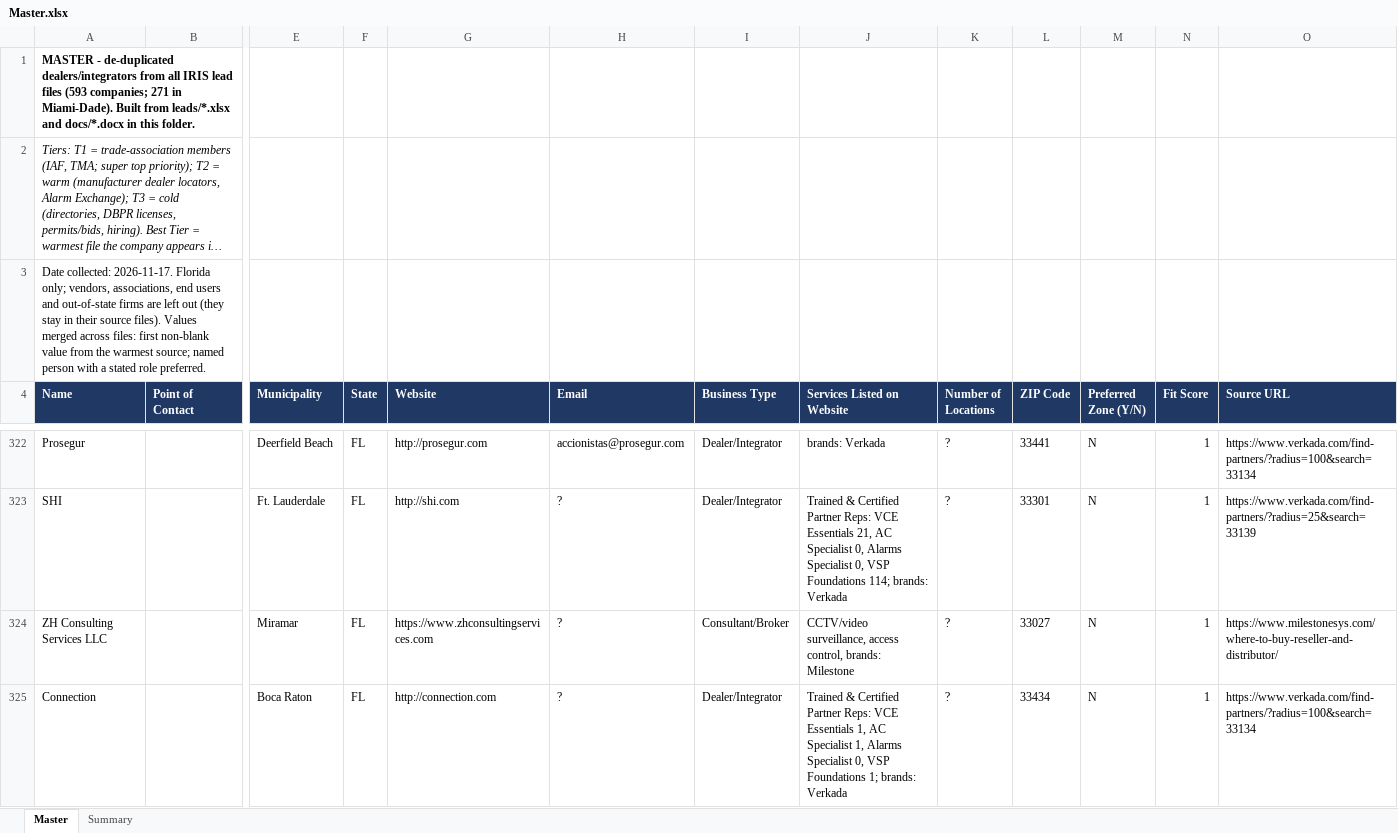
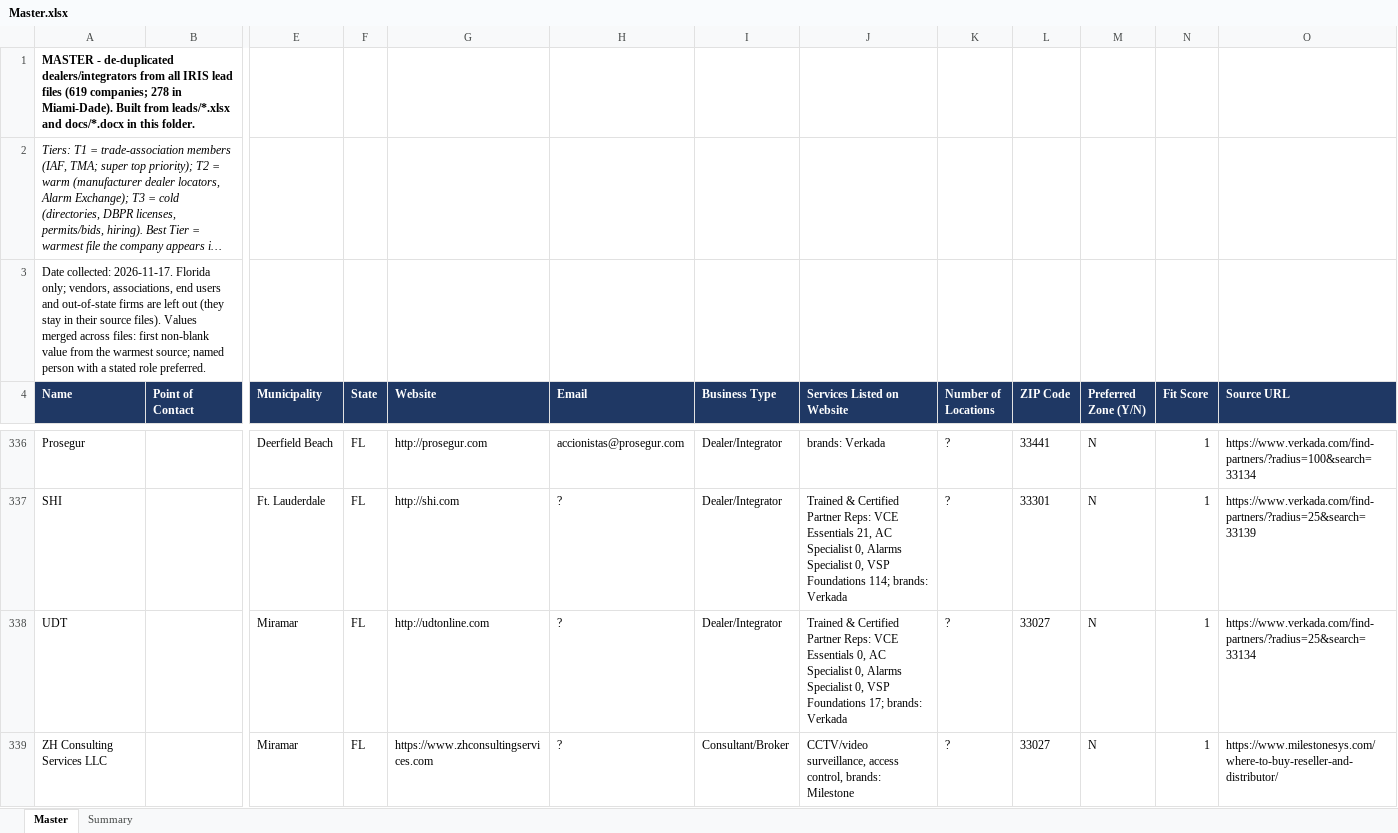
Before and after one commit to astromandrewsa-arch/ash, an Excel workbook: leads/Master.xlsx, sheet Master, drawn as a sheet; only a part is shown, gaps mark what is left out; the shorter side is filled out with more unchanged rows; long unchanged cells end in …; values as stored, in another font and other column widths than the file's, no borders; rows hold the shown columns only; the diff covers the shown part only; the diff names each change by its address in the sheet, - before the commit and + after, or states it on an @@ line.

```diff
--- a/leads/Master.xlsx (sheet Master)
+++ b/leads/Master.xlsx (sheet Master)
-A1 (Name): …lead files (593 companies; 271 in Miami-Dade).…
+A1 (Name): …lead files (619 companies; 278 in Miami-Dade).…
+row 338: UDT |  | Miramar | FL | http://udtonline.com | ? | Dealer/Integrator | Trained & Certified Partner Reps: VCE Essentials 0, AC Specialist 0, Alarms Specialist 0, VSP Foundations 17; brands: Verkada | ? | 33027 | N | 1 | https://www.verkada.com/find-partners/?radius=25&search=33134
```
Also changed, not shown: 50 added rows, 25 removed rows and 17 edited cells elsewhere in this sheet, sheet Summary, leads/Segment_Houses_of_Worship.xlsx, leads/T1_IAF_Members.xlsx, 15 other files.
